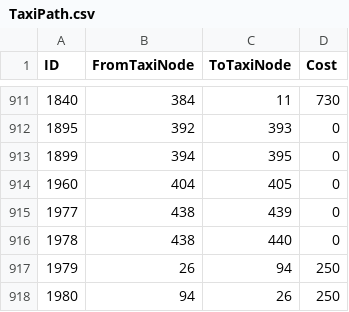
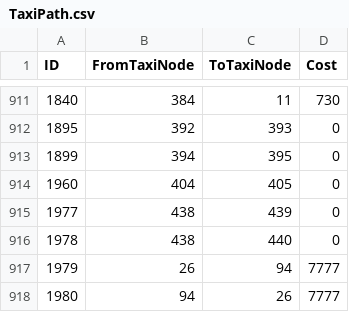
Before and after one commit to Medviten/mod-worgoblin-high-elf, a CSV file: data/CSV from DBC/TaxiPath.csv, drawn as a sheet; only a part is shown, gaps mark what is left out.

Commit message:
CSV export of test.

```diff
--- a/data/CSV from DBC/TaxiPath.csv
+++ b/data/CSV from DBC/TaxiPath.csv
@@ -916,3 +916,3 @@
 "1978","438","440","0"
-"1979","26","94","250"
-"1980","94","26","250"
+"1979","26","94","7777"
+"1980","94","26","7777"
```
